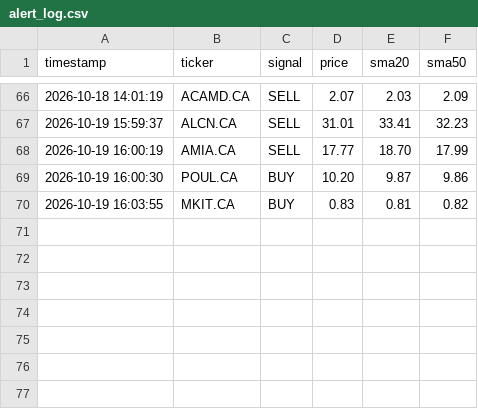
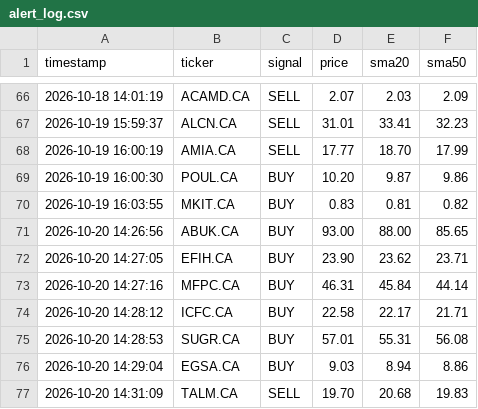
Before and after one commit to teto550/Trading, a CSV file: alert_log.csv, drawn as a sheet; only a part is shown, gaps mark what is left out; the diff names each change by its address in the sheet, - before the commit and + after, or states it on an @@ line.

```diff
--- a/alert_log.csv
+++ b/alert_log.csv
+row 71: 2026-10-20 14:26:56 | ABUK.CA | BUY | 93.00 | 88.00 | 85.65
+row 72: 2026-10-20 14:27:05 | EFIH.CA | BUY | 23.90 | 23.62 | 23.71
+row 73: 2026-10-20 14:27:16 | MFPC.CA | BUY | 46.31 | 45.84 | 44.14
+row 74: 2026-10-20 14:28:12 | ICFC.CA | BUY | 22.58 | 22.17 | 21.71
+row 75: 2026-10-20 14:28:53 | SUGR.CA | BUY | 57.01 | 55.31 | 56.08
+row 76: 2026-10-20 14:29:04 | EGSA.CA | BUY | 9.03 | 8.94 | 8.86
+row 77: 2026-10-20 14:31:09 | TALM.CA | SELL | 19.70 | 20.68 | 19.83
```
Also changed, not shown: 1 other file.
